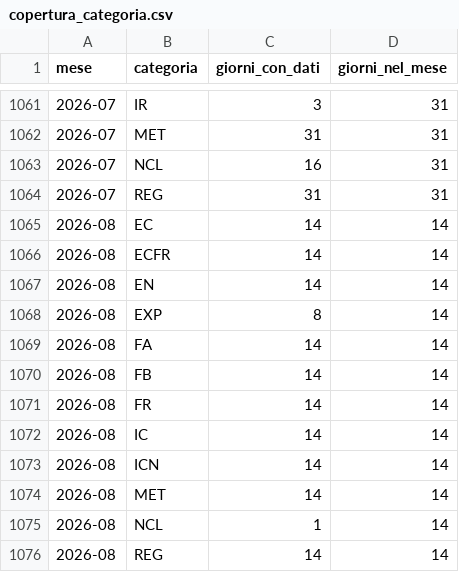
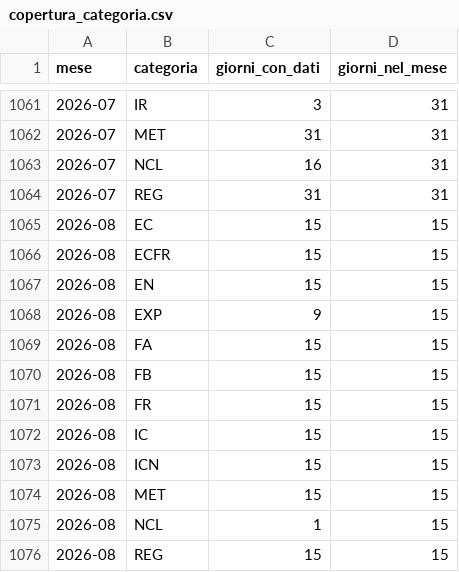
Before and after one commit to DrElegantia/trainstats-dashboard-test, a CSV file: data/gold/copertura_categoria.csv, drawn as a sheet; only a part is shown, gaps mark what is left out.

```diff
--- a/data/gold/copertura_categoria.csv
+++ b/data/gold/copertura_categoria.csv
@@ -1064,13 +1064,13 @@ mese,categoria,giorni_con_dati,giorni_nel_mese
 2026-07,REG,31,31
-2026-08,EC,14,14
-2026-08,ECFR,14,14
-2026-08,EN,14,14
-2026-08,EXP,8,14
-2026-08,FA,14,14
-2026-08,FB,14,14
-2026-08,FR,14,14
-2026-08,IC,14,14
-2026-08,ICN,14,14
-2026-08,MET,14,14
-2026-08,NCL,1,14
-2026-08,REG,14,14
+2026-08,EC,15,15
+2026-08,ECFR,15,15
+2026-08,EN,15,15
+2026-08,EXP,9,15
+2026-08,FA,15,15
+2026-08,FB,15,15
+2026-08,FR,15,15
+2026-08,IC,15,15
+2026-08,ICN,15,15
+2026-08,MET,15,15
+2026-08,NCL,1,15
+2026-08,REG,15,15
```
Also changed, not shown: data/gold/stations_dim.csv, 16 other files.
